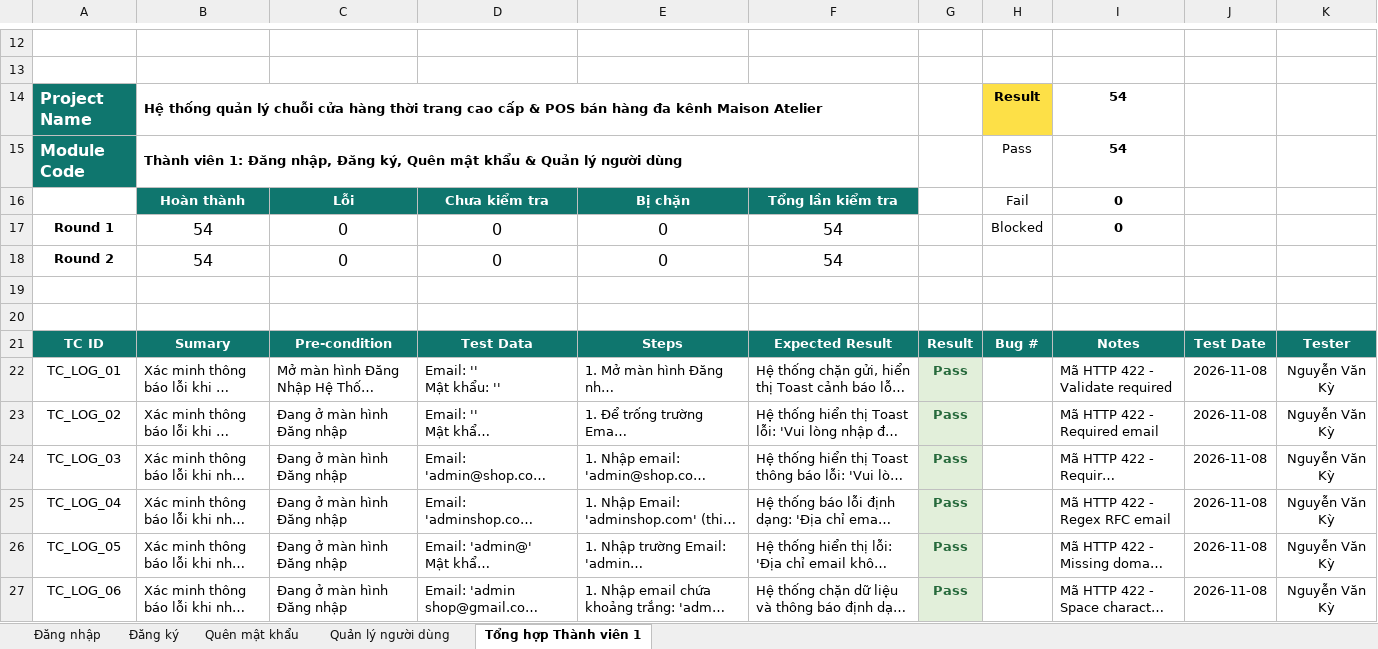
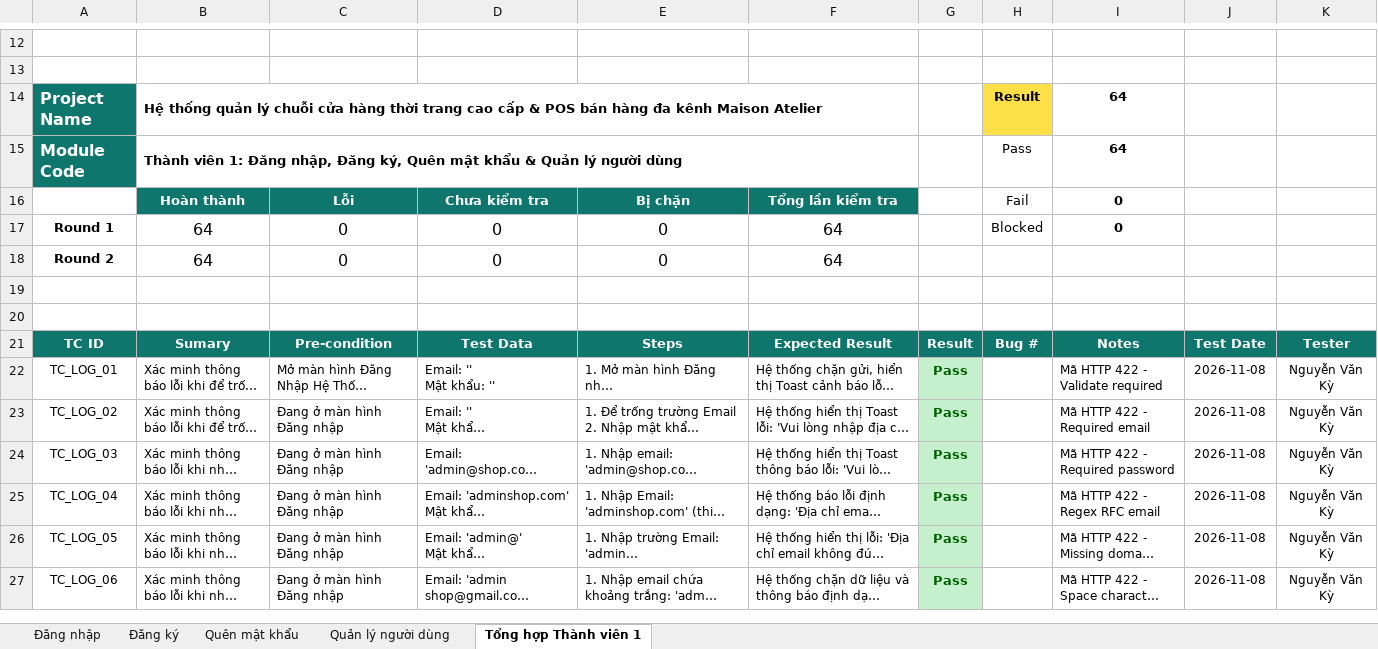
Before and after one commit to ky213456/KiemThu, an Excel workbook: MAU_Testcase_SV.xlsx, sheet Tổng hợp Thành viên 1, drawn as a sheet; only a part is shown, gaps mark what is left out; long unchanged cells end in …; values as stored, in another font and other column widths than the file's, no borders; the diff covers the shown part only; the diff names each change by its address in the sheet, - before the commit and + after, or states it on an @@ line.

```diff
--- a/MAU_Testcase_SV.xlsx (sheet Tổng hợp Thành viên 1)
+++ b/MAU_Testcase_SV.xlsx (sheet Tổng hợp Thành viên 1)
-I14:I15: 54
+I14:I15: 64
-B17:B18: 54
+B17:B18: 64
-F17:F18: 54
+F17:F18: 64
@@ A22:F27 text size: smaller @@
@@ G22:G27 fill: #E2EFDA → #C6EFCE, text colour: #276A3C → #006100 @@
@@ I22:K27 text size: smaller @@
```
Also changed, not shown: 10 added rows, 42 edited cells and cell formats elsewhere in this sheet, sheet Quên mật khẩu, MAU_TestReport.xlsx, 7 other files.
